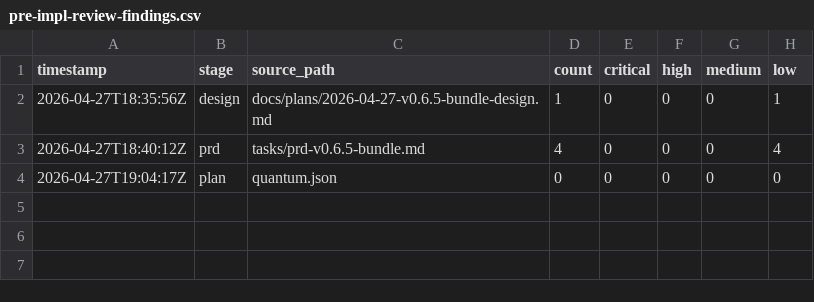
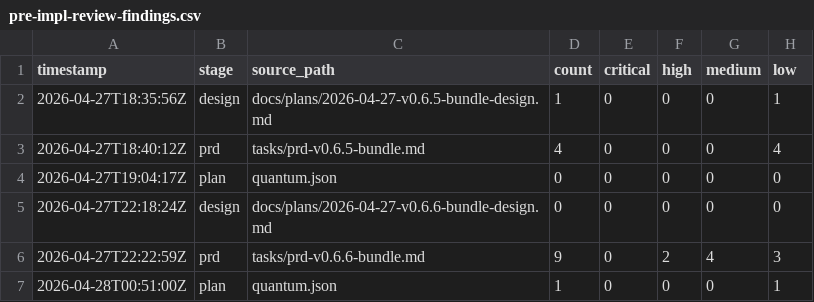
Before and after one commit to andyzengmath/quantum-loop, a CSV file: metrics/pre-impl-review-findings.csv, drawn as a sheet.

```diff
--- a/metrics/pre-impl-review-findings.csv
+++ b/metrics/pre-impl-review-findings.csv
@@ -4 +4,4 @@ timestamp,stage,source_path,count,critical,high,medium,low
 2026-04-27T19:04:17Z,plan,quantum.json,0,0,0,0,0
+2026-04-27T22:18:24Z,design,docs/plans/2026-04-27-v0.6.6-bundle-design.md,0,0,0,0,0
+2026-04-27T22:22:59Z,prd,tasks/prd-v0.6.6-bundle.md,9,0,2,4,3
+2026-04-28T00:51:00Z,plan,quantum.json,1,0,0,0,1
```
Also changed, not shown: 20 other files.
